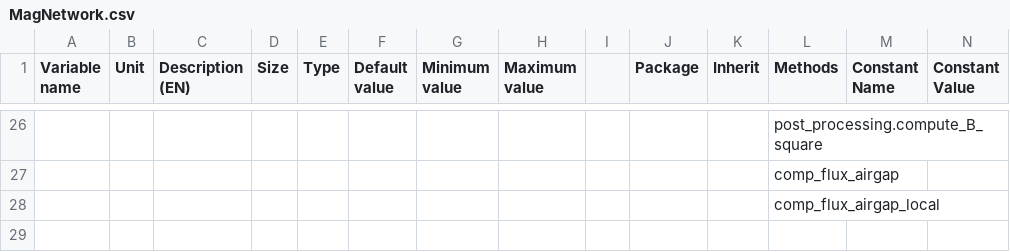
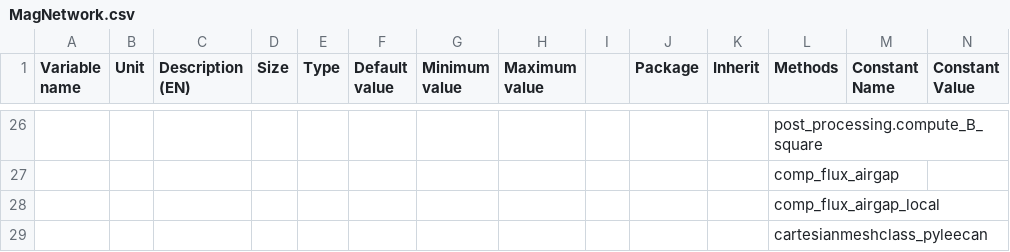
Before and after one commit to SebGue/pyleecan, a CSV file: pyleecan/Generator/ClassesRef/Simulation/MagNetwork.csv, drawn as a sheet; only a part is shown, gaps mark what is left out; rows hold the shown columns only; the diff names each change by its address in the sheet, - before the commit and + after, or states it on an @@ line.

```diff
--- a/pyleecan/Generator/ClassesRef/Simulation/MagNetwork.csv
+++ b/pyleecan/Generator/ClassesRef/Simulation/MagNetwork.csv
+row 29:  |  |  |  |  |  |  |  |  |  |  | cartesianmeshclass_pyleecan
```
Also changed, not shown: 6 other files.
